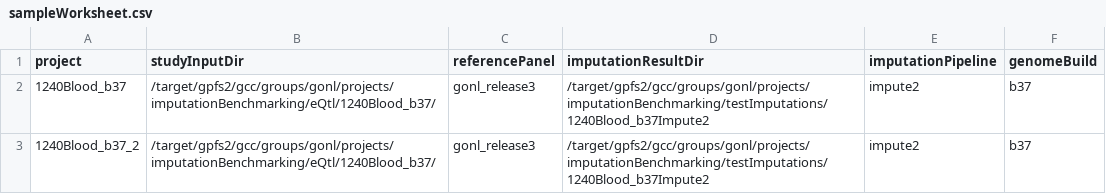
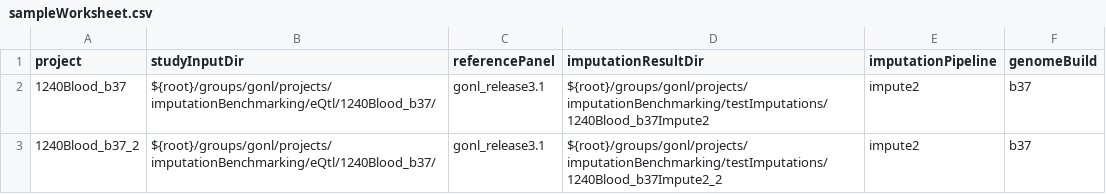
Before and after one commit to molgenis/molgenis_apps-legacy, a CSV file: modules/compute/protocols/imputation/createImputationScripts/sampleWorksheet.csv, drawn as a sheet.

```diff
--- a/modules/compute/protocols/imputation/createImputationScripts/sampleWorksheet.csv
+++ b/modules/compute/protocols/imputation/createImputationScripts/sampleWorksheet.csv
@@ -1,3 +1,3 @@
 project,studyInputDir,referencePanel,imputationResultDir,imputationPipeline,genomeBuild
-1240Blood_b37,/target/gpfs2/gcc/groups/gonl/projects/imputationBenchmarking/eQtl/1240Blood_b37/,gonl_release3,/target/gpfs2/gcc/groups/gonl/projects/imputationBenchmarking/testImputations/1240Blood_b37Impute2,impute2,b37
-1240Blood_b37_2,/target/gpfs2/gcc/groups/gonl/projects/imputationBenchmarking/eQtl/1240Blood_b37/,gonl_release3,/target/gpfs2/gcc/groups/gonl/projects/imputationBenchmarking/testImputations/1240Blood_b37Impute2,impute2,b37
+1240Blood_b37,${root}/groups/gonl/projects/imputationBenchmarking/eQtl/1240Blood_b37/,gonl_release3.1,${root}/groups/gonl/projects/imputationBenchmarking/testImputations/1240Blood_b37Impute2,impute2,b37
+1240Blood_b37_2,${root}/groups/gonl/projects/imputationBenchmarking/eQtl/1240Blood_b37/,gonl_release3.1,${root}/groups/gonl/projects/imputationBenchmarking/testImputations/1240Blood_b37Impute2_2,impute2,b37
```
Also changed, not shown: modules/compute/protocols/imputation/impute2/parameters.csv, 4 other files.
